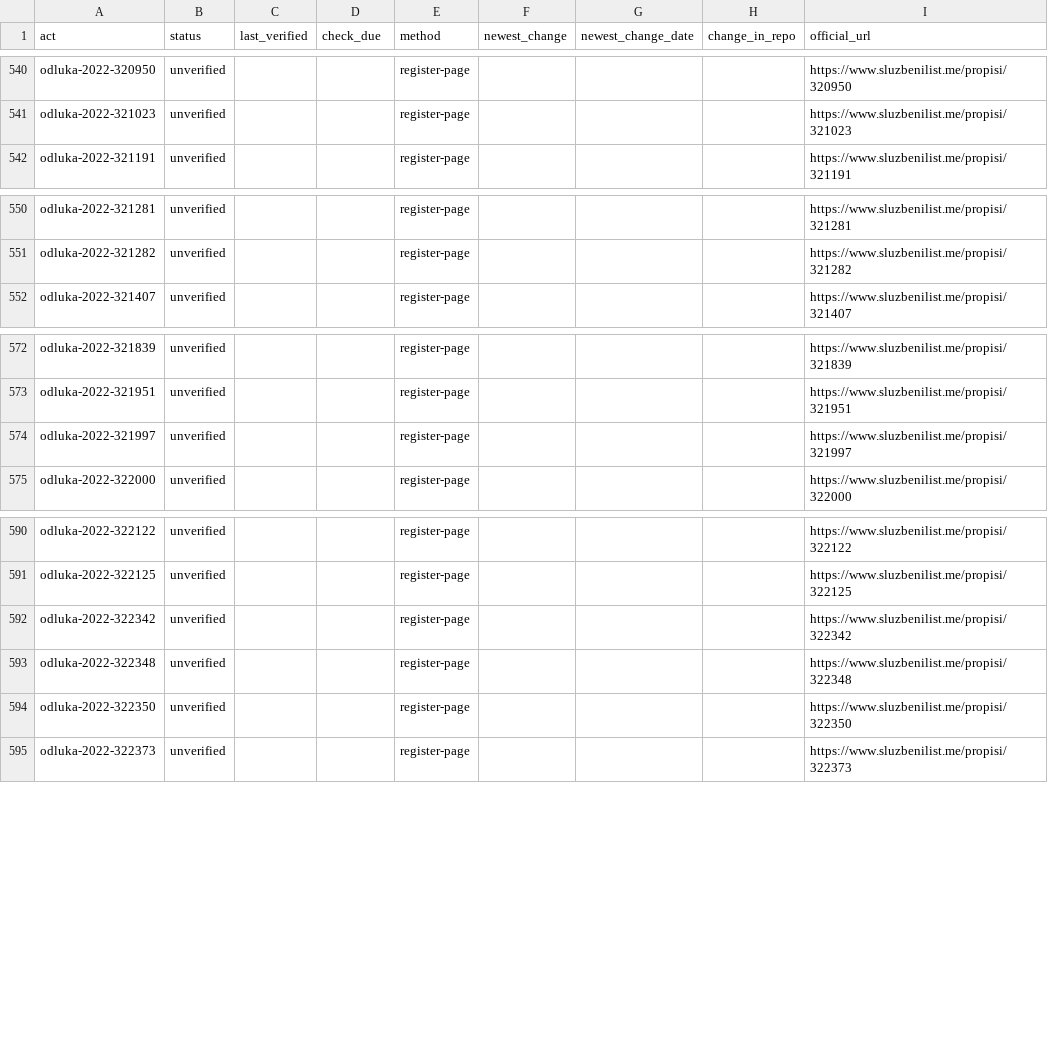
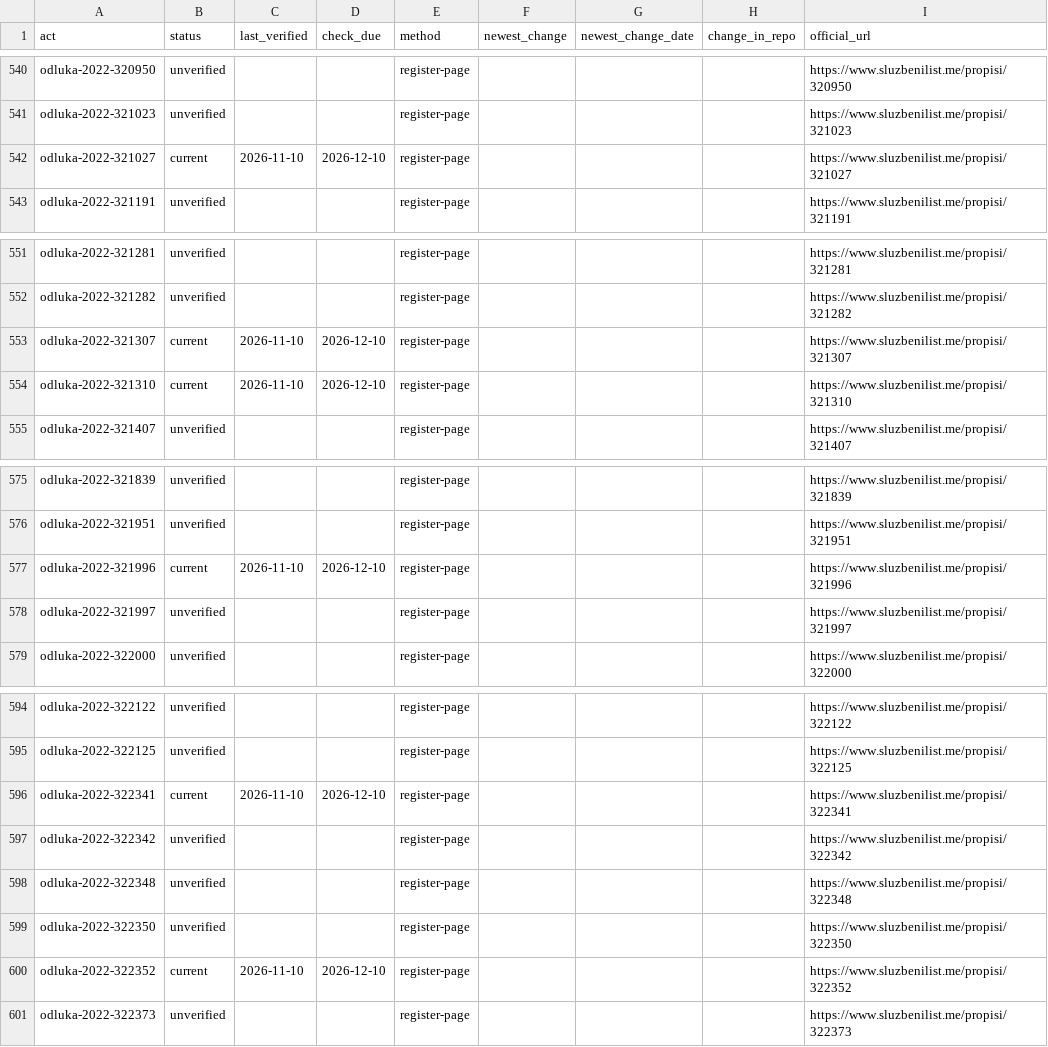
Before and after one commit to lexifina/montenegro-law, a CSV file: data/freshness/odluka/2022.csv, drawn as a sheet; only a part is shown, gaps mark what is left out; the diff names each change by its address in the sheet, - before the commit and + after, or states it on an @@ line.

Commit message:
Freshness: checked against the official sources on 2026-11-10
Checked against the official sources: 2026-11-10; 7% of acts verified in the last 7 days, 7% in the last 30 ([data/freshness.json](data/freshness.json)).

```diff
--- a/data/freshness/odluka/2022.csv
+++ b/data/freshness/odluka/2022.csv
+row 542: odluka-2022-321027 | current | 2026-11-10 | 2026-12-10 | register-page |  |  |  | https://www.sluzbenilist.me/propisi/321027
+row 553: odluka-2022-321307 | current | 2026-11-10 | 2026-12-10 | register-page |  |  |  | https://www.sluzbenilist.me/propisi/321307
+row 554: odluka-2022-321310 | current | 2026-11-10 | 2026-12-10 | register-page |  |  |  | https://www.sluzbenilist.me/propisi/321310
+row 577: odluka-2022-321996 | current | 2026-11-10 | 2026-12-10 | register-page |  |  |  | https://www.sluzbenilist.me/propisi/321996
+row 596: odluka-2022-322341 | current | 2026-11-10 | 2026-12-10 | register-page |  |  |  | https://www.sluzbenilist.me/propisi/322341
+row 600: odluka-2022-322352 | current | 2026-11-10 | 2026-12-10 | register-page |  |  |  | https://www.sluzbenilist.me/propisi/322352
```
Also changed, not shown: data/freshness/odluka/2015.csv, data/freshness/odluka/2021.csv, 19 other files.
